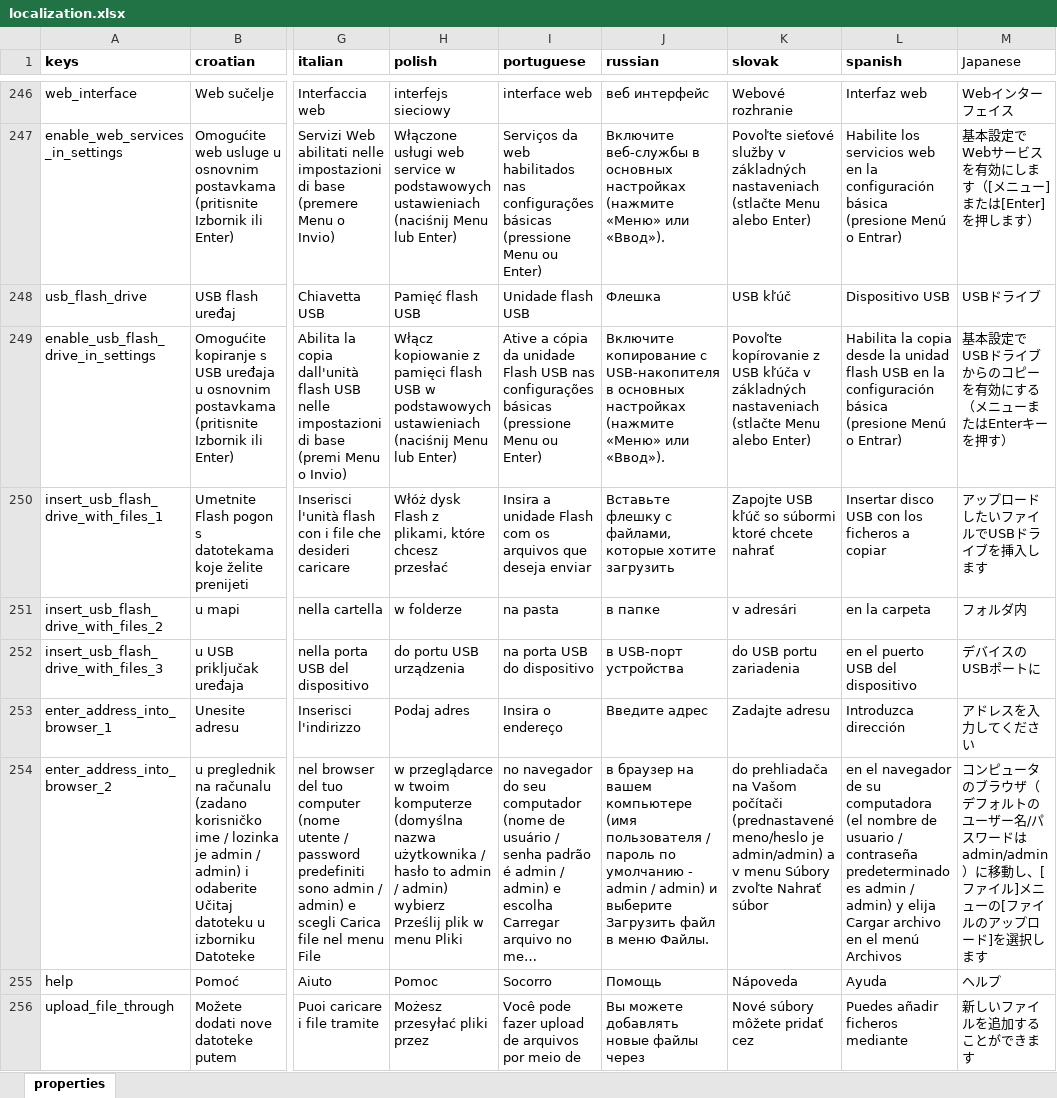
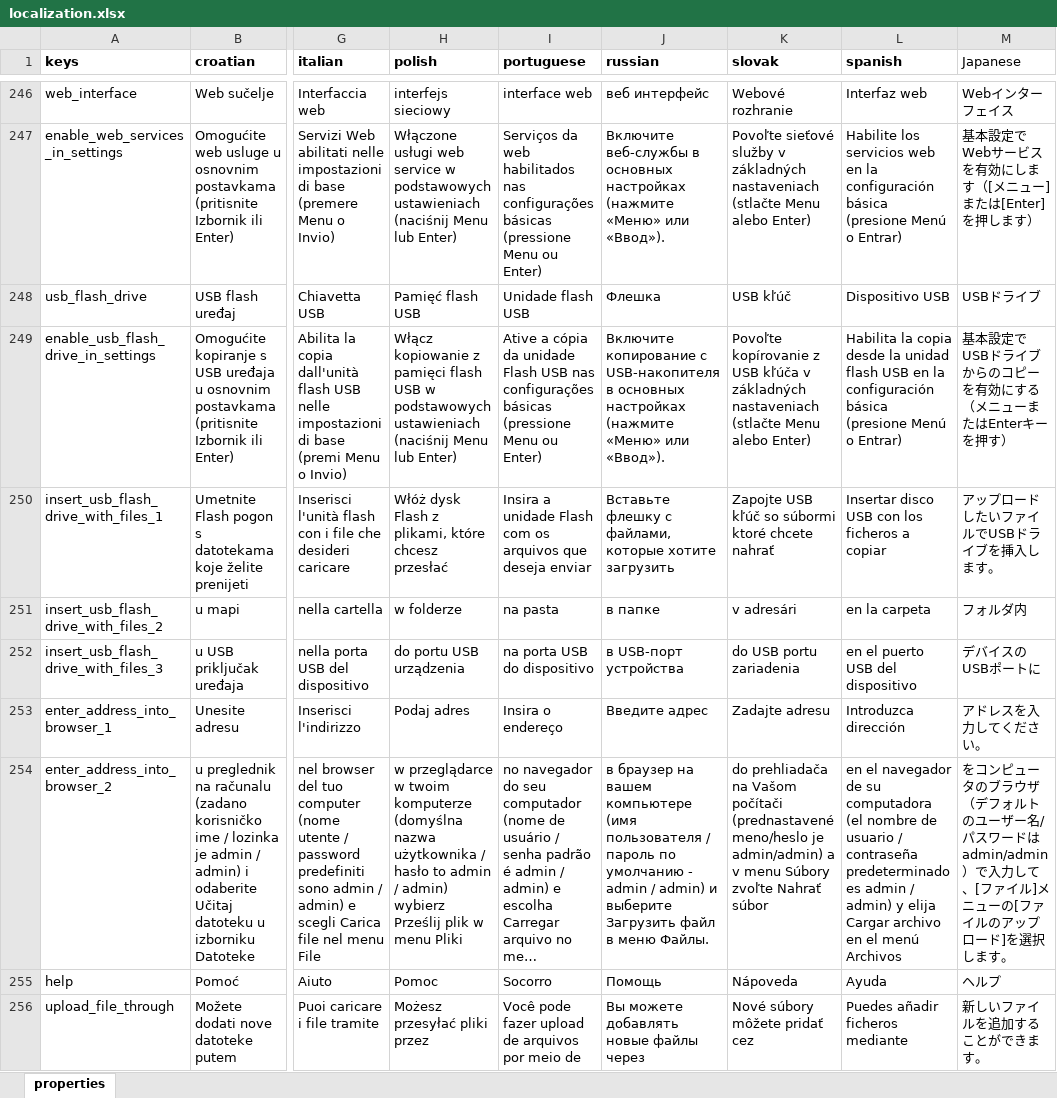
Before and after one commit to milan-fabian/slideshow-localization, an Excel workbook: backend/localization.xlsx, sheet properties, drawn as a sheet; only a part is shown, gaps mark what is left out; long unchanged cells end in …; values as stored, in another font and other column widths than the file's, no borders; the diff covers the shown part only; the diff names each change by its address in the sheet, - before the commit and + after, or states it on an @@ line.

Commit message:
Japanese has been edit.

```diff
--- a/backend/localization.xlsx (sheet properties)
+++ b/backend/localization.xlsx (sheet properties)
-M250 (Japanese): アップロードしたいファイルでUSBドライブを挿入します
+M250 (Japanese): アップロードしたいファイルでUSBドライブを挿入します。
-M253 (Japanese): アドレスを入力してください
+M253 (Japanese): アドレスを入力してください。
-M254 (Japanese): コンピュータのブラウザ（デフォルトのユーザー名/パスワードはadmin/admin）に移動し、[ファイル]メニューの[ファイルのアップロード]を選択します
+M254 (Japanese): をコンピュータのブラウザ（デフォルトのユーザー名/パスワードはadmin/admin）で入力して、[ファイル]メニューの[ファイルのアップロード]を選択します。
-M256 (Japanese): 新しいファイルを追加することができます
+M256 (Japanese): 新しいファイルを追加することができます。
```
Also changed, not shown: 100 edited cells elsewhere in this sheet, 1 other file.
